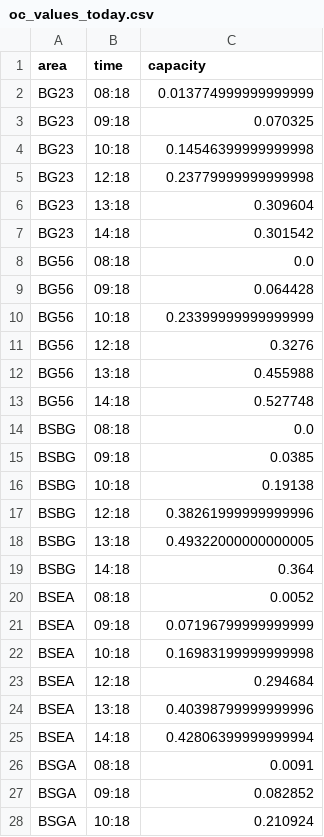
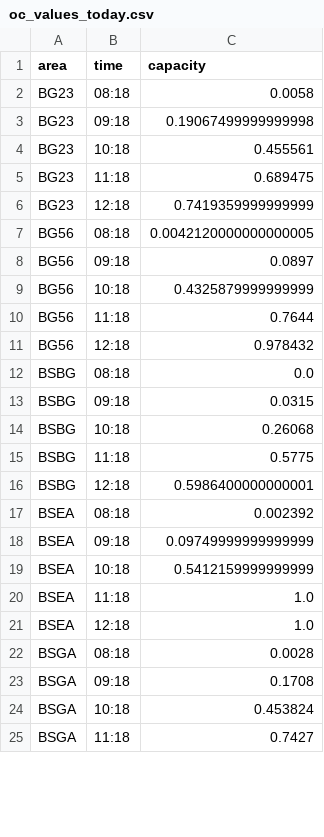
Before and after one commit to QS-SQ/UNI.KN-Bib-Auslastung, a CSV file: docs/temp/oc_values_today.csv, drawn as a sheet; only a part is shown; the diff covers the shown part only.

```diff
--- a/docs/temp/oc_values_today.csv
+++ b/docs/temp/oc_values_today.csv
@@ -1,28 +1,25 @@
 area,time,capacity
-BG23,08:18,0.013774999999999999
-BG23,09:18,0.070325
-BG23,10:18,0.14546399999999998
-BG23,12:18,0.23779999999999998
-BG23,13:18,0.309604
-BG23,14:18,0.301542
-BG56,08:18,0.0
-BG56,09:18,0.064428
-BG56,10:18,0.23399999999999999
-BG56,12:18,0.3276
-BG56,13:18,0.455988
-BG56,14:18,0.527748
+BG23,08:18,0.0058
+BG23,09:18,0.19067499999999998
+BG23,10:18,0.455561
+BG23,11:18,0.689475
+BG23,12:18,0.7419359999999999
+BG56,08:18,0.0042120000000000005
+BG56,09:18,0.0897
+BG56,10:18,0.4325879999999999
+BG56,11:18,0.7644
+BG56,12:18,0.978432
 BSBG,08:18,0.0
-BSBG,09:18,0.0385
-BSBG,10:18,0.19138
-BSBG,12:18,0.38261999999999996
-BSBG,13:18,0.49322000000000005
-BSBG,14:18,0.364
-BSEA,08:18,0.0052
-BSEA,09:18,0.07196799999999999
-BSEA,10:18,0.16983199999999998
-BSEA,12:18,0.294684
-BSEA,13:18,0.40398799999999996
-BSEA,14:18,0.42806399999999994
-BSGA,08:18,0.0091
-BSGA,09:18,0.082852
-BSGA,10:18,0.210924
+BSBG,09:18,0.0315
+BSBG,10:18,0.26068
+BSBG,11:18,0.5775
+BSBG,12:18,0.5986400000000001
+BSEA,08:18,0.002392
+BSEA,09:18,0.09749999999999999
+BSEA,10:18,0.5412159999999999
+BSEA,11:18,1.0
+BSEA,12:18,1.0
+BSGA,08:18,0.0028
+BSGA,09:18,0.1708
+BSGA,10:18,0.453824
+BSGA,11:18,0.7427
```
Also changed, not shown: 4 added rows, 10 removed rows and 16 edited cells elsewhere in this file, docs/temp/oc_values_lw.csv, 3 other files.
